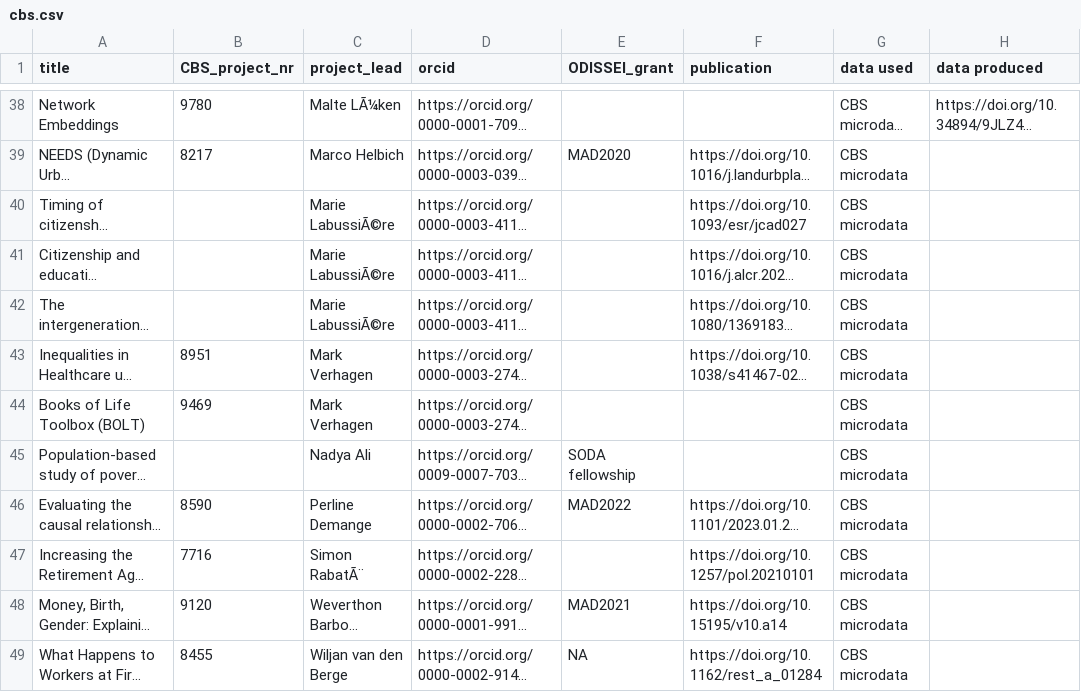
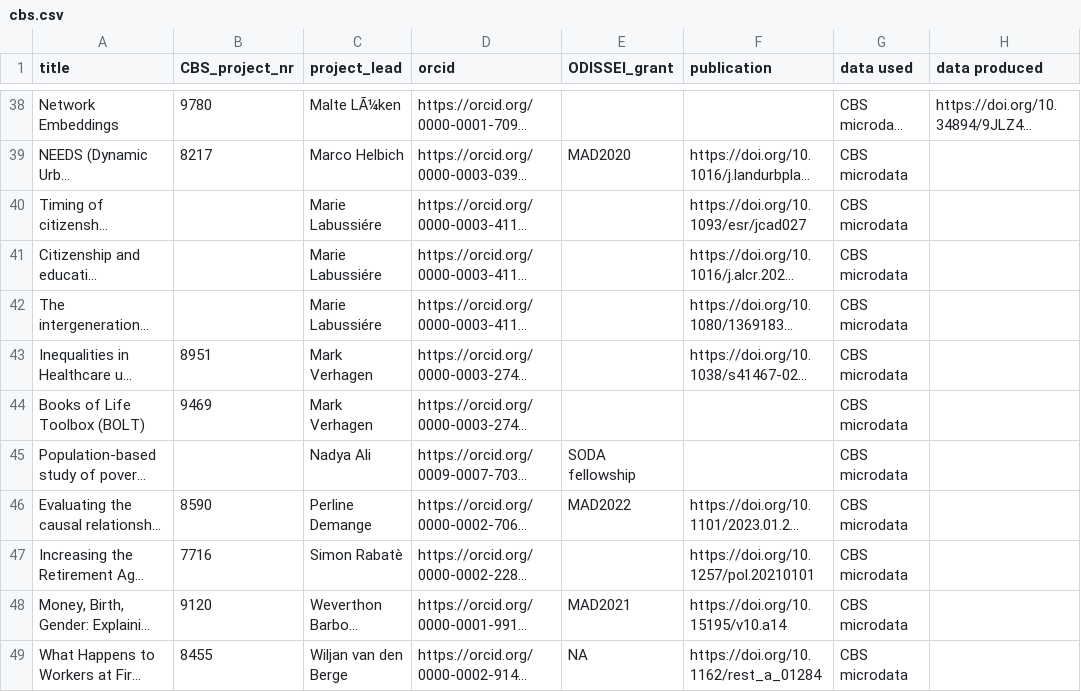
Before and after one commit to odissei-data/ODISSEI-code-library, a CSV file: _data/cbs.csv, drawn as a sheet; only a part is shown, gaps mark what is left out; long unchanged cells end in …; the diff names each change by its address in the sheet, - before the commit and + after, or states it on an @@ line.

Commit message:
Update cbs.csv

```diff
--- a/_data/cbs.csv
+++ b/_data/cbs.csv
-C40:C42 (project_lead): Marie LabussiÃ©re
+C40:C42 (project_lead): Marie Labussiére
-C47 (project_lead): Simon RabatÃ¨
+C47 (project_lead): Simon Rabatè
```
